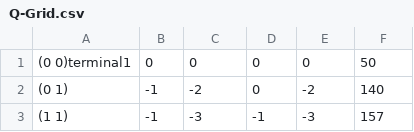
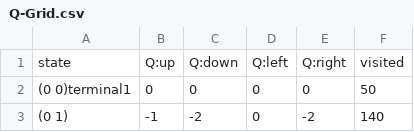
Before and after one commit to myhamidi/Py, a CSV file: Q-Grid.csv, drawn as a sheet; only a part is shown; the shorter side is filled out with more unchanged rows.

Commit message:
Update Q-Grid.csv

```diff
--- a/Q-Grid.csv
+++ b/Q-Grid.csv
@@ -1 +1,2 @@
+"state","Q:up","Q:down","Q:left","Q:right","visited"
 "(0 0)terminal1",0, 0, 0, 0,50
```
